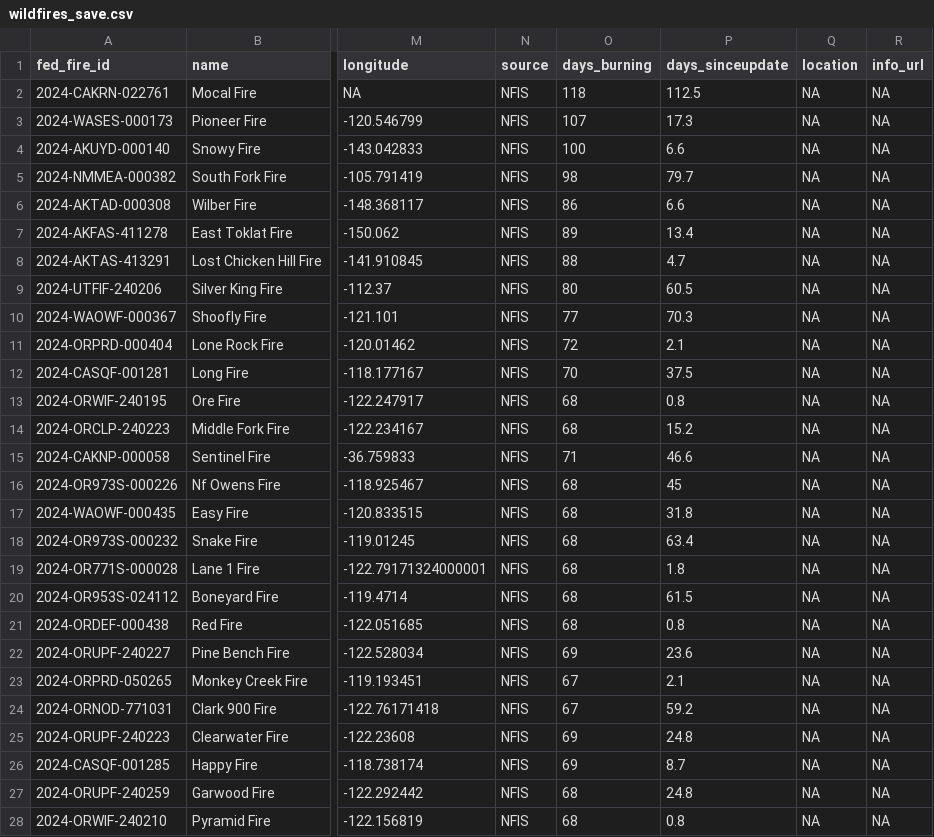
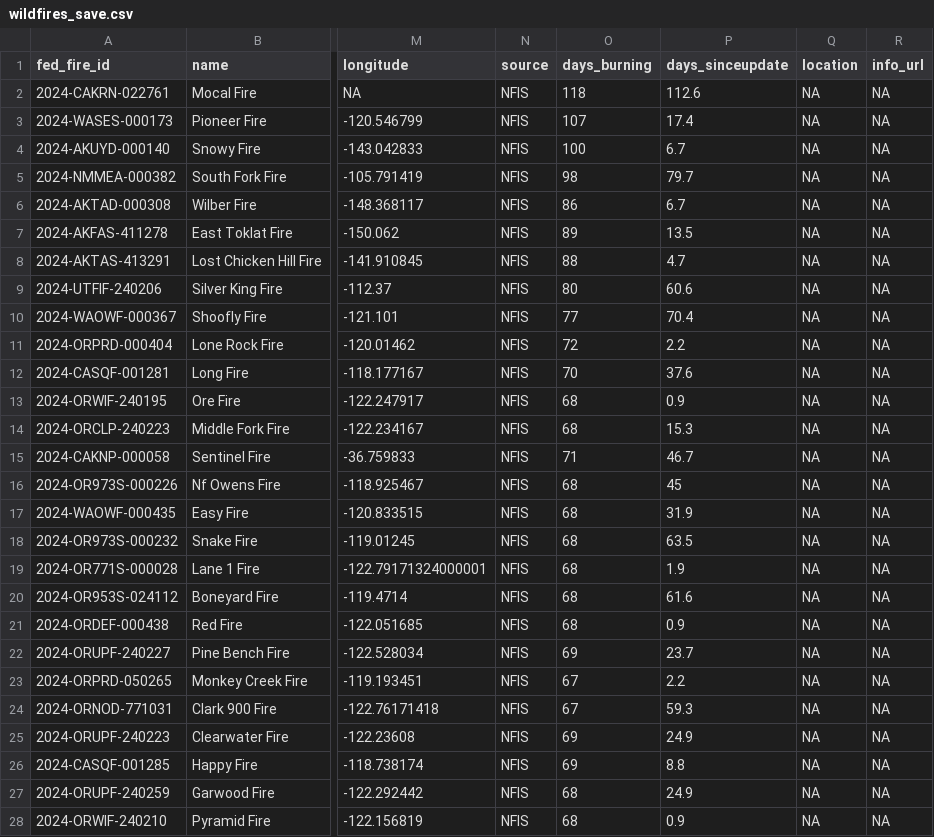
Before and after one commit to cbs-news-data/wildfire_watch, a CSV file: data/wildfires_save.csv, drawn as a sheet; only a part is shown, gaps mark what is left out; the diff covers the shown part only; the diff names each change by its address in the sheet, - before the commit and + after, or states it on an @@ line.

Commit message:
Wildfires data updated!

```diff
--- a/data/wildfires_save.csv
+++ b/data/wildfires_save.csv
-P2 (days_sinceupdate): 112.5
+P2 (days_sinceupdate): 112.6
-P3 (days_sinceupdate): 17.3
+P3 (days_sinceupdate): 17.4
-P4 (days_sinceupdate): 6.6
+P4 (days_sinceupdate): 6.7
-P6 (days_sinceupdate): 6.6
+P6 (days_sinceupdate): 6.7
-P7 (days_sinceupdate): 13.4
+P7 (days_sinceupdate): 13.5
-P9 (days_sinceupdate): 60.5
+P9 (days_sinceupdate): 60.6
-P10 (days_sinceupdate): 70.3
+P10 (days_sinceupdate): 70.4
-P11 (days_sinceupdate): 2.1
+P11 (days_sinceupdate): 2.2
-P12 (days_sinceupdate): 37.5
+P12 (days_sinceupdate): 37.6
-P13 (days_sinceupdate): 0.8
+P13 (days_sinceupdate): 0.9
-P14 (days_sinceupdate): 15.2
+P14 (days_sinceupdate): 15.3
-P15 (days_sinceupdate): 46.6
+P15 (days_sinceupdate): 46.7
-P17 (days_sinceupdate): 31.8
+P17 (days_sinceupdate): 31.9
-P18 (days_sinceupdate): 63.4
+P18 (days_sinceupdate): 63.5
-P19 (days_sinceupdate): 1.8
+P19 (days_sinceupdate): 1.9
-P20 (days_sinceupdate): 61.5
+P20 (days_sinceupdate): 61.6
-P21 (days_sinceupdate): 0.8
+P21 (days_sinceupdate): 0.9
-P22 (days_sinceupdate): 23.6
+P22 (days_sinceupdate): 23.7
-P23 (days_sinceupdate): 2.1
+P23 (days_sinceupdate): 2.2
-P24 (days_sinceupdate): 59.2
+P24 (days_sinceupdate): 59.3
-P25 (days_sinceupdate): 24.8
+P25 (days_sinceupdate): 24.9
-P26 (days_sinceupdate): 8.7
+P26 (days_sinceupdate): 8.8
-P27 (days_sinceupdate): 24.8
+P27 (days_sinceupdate): 24.9
-P28 (days_sinceupdate): 0.8
+P28 (days_sinceupdate): 0.9
```
Also changed, not shown: 168 edited cells elsewhere in this file, data/wildfires_datawrapper_save.csv, 3 other files.
